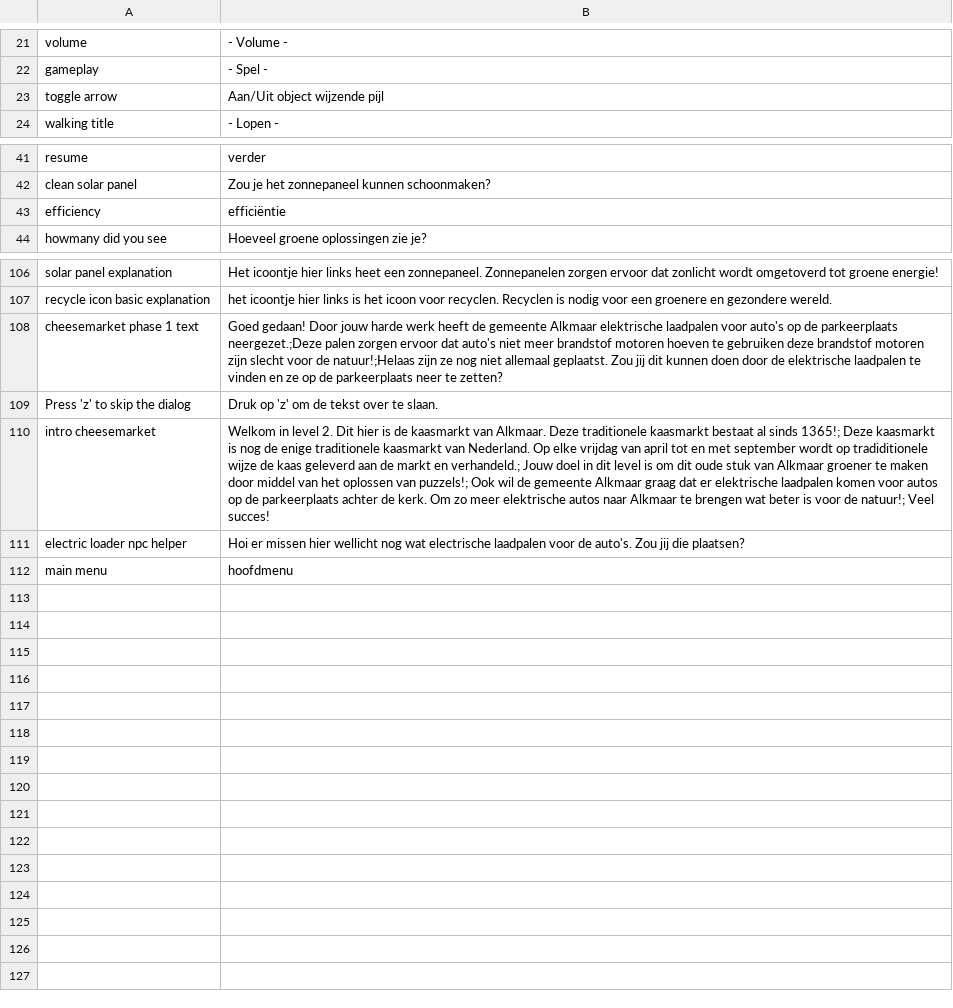
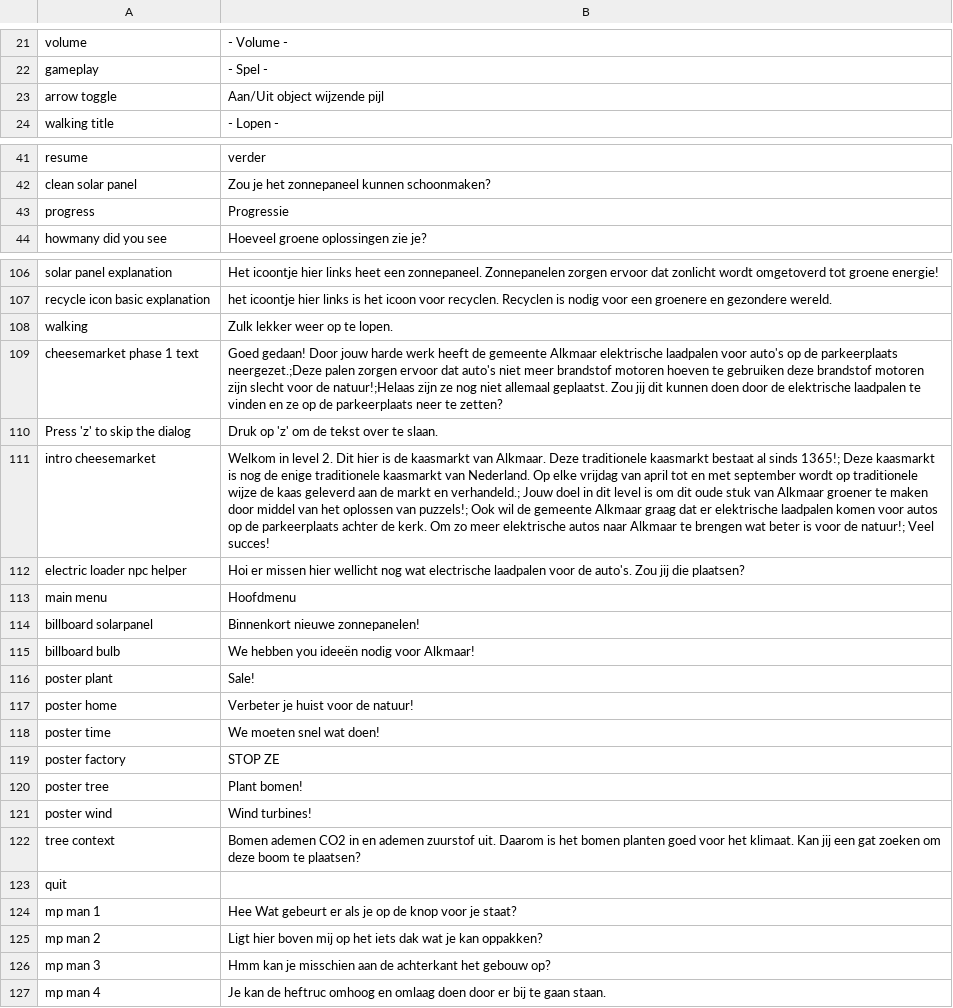
Before and after one commit to roycruiming/greenifyAlkmaar, a CSV file: Basic movement/Assets/Resources/TranslationFiles/Languages/nederlands.csv, drawn as a sheet; only a part is shown, gaps mark what is left out; removed rows and columns are numbered as before the commit, all else as after; the diff names each change by its address in the sheet, - before the commit and + after, or states it on an @@ line.

```diff
--- a/Basic movement/Assets/Resources/TranslationFiles/Languages/nederlands.csv
+++ b/Basic movement/Assets/Resources/TranslationFiles/Languages/nederlands.csv
-A23: toggle arrow
+A23: arrow toggle
-row 43: efficiency | efficiëntie
+row 43: progress | Progressie
+row 108: walking | Zulk lekker weer op te lopen.
-B111: …wordt op tradiditionele wijze de…
+B111: …wordt op traditionele wijze de…
-B113: hoofdmenu
+B113: Hoofdmenu
+row 114: billboard solarpanel | Binnenkort nieuwe zonnepanelen!
+row 115: billboard bulb | We hebben you ideeën nodig voor Alkmaar!
+row 116: poster plant | Sale!
+row 117: poster home | Verbeter je huist voor de natuur!
+row 118: poster time | We moeten snel wat doen!
+row 119: poster factory | STOP ZE
+row 120: poster tree | Plant bomen!
+row 121: poster wind | Wind turbines!
+row 122: tree context | Bomen ademen CO2 in en ademen zuurstof uit. Daarom is het bomen planten goed voor het klimaat. Kan jij een gat zoeken om deze boom te plaatsen?
+row 123: quit
+row 124: mp man 1 | Hee Wat gebeurt er als je op de knop voor je staat?
+row 125: mp man 2 | Ligt hier boven mij op het iets dak wat je kan oppakken?
+row 126: mp man 3 | Hmm kan je misschien aan de achterkant het gebouw op?
+row 127: mp man 4 | Je kan de heftruc omhoog en omlaag doen door er bij te gaan staan.
```
Also changed, not shown: Basic movement/Assets/Resources/TranslationFiles/Languages/english.csv, Basic movement/Assets/Resources/TranslationFiles/translation_keys.csv, 7 other files.
